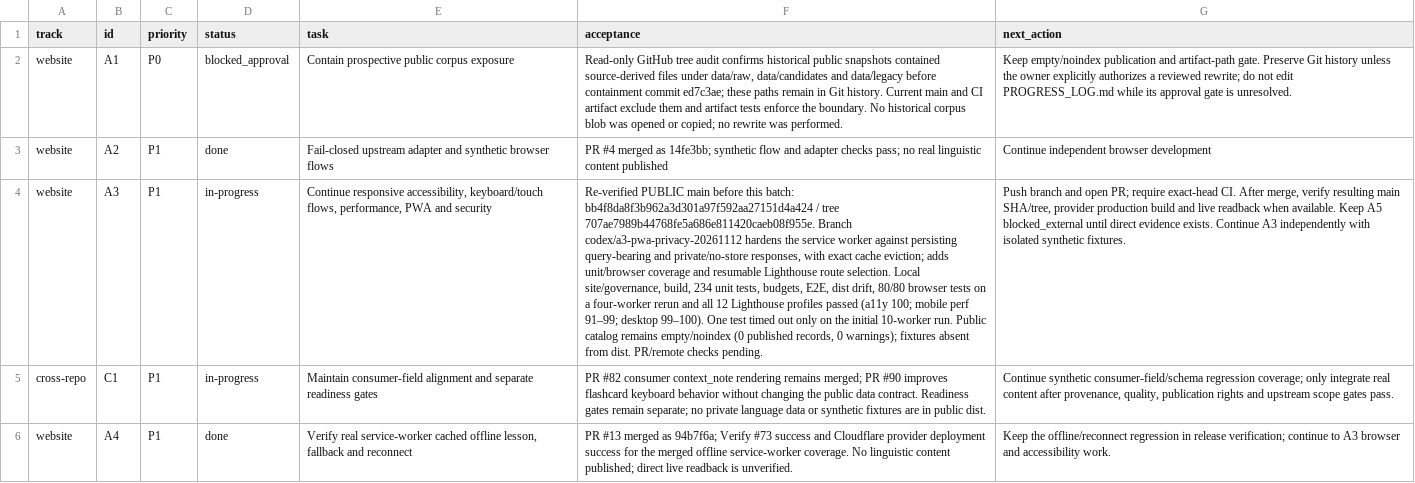
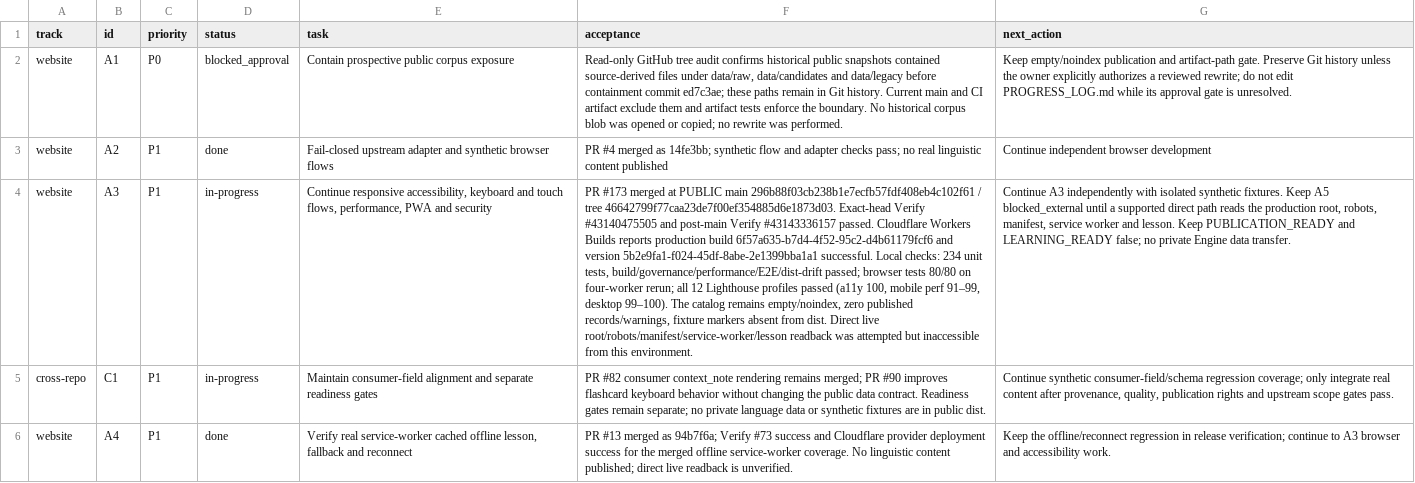
Before and after one commit to drewsebastians/webgame-bataktoba-indo, a CSV file: WORK_QUEUE.csv, drawn as a sheet; only a part is shown; the diff covers the shown part only; the diff names each change by its address in the sheet, - before the commit and + after, or states it on an @@ line.

Commit message:
docs: checkpoint merged PWA privacy release (#174)

```diff
--- a/WORK_QUEUE.csv
+++ b/WORK_QUEUE.csv
-E4 (task): …responsive accessibility, keyboard/touch flows, performance,…
+E4 (task): …responsive accessibility, keyboard and touch flows, performance,…
-F4 (acceptance): Re-verified PUBLIC main before this batch: bb4f8da8f3b962a3d301a97f592aa27151d4a424 / tree 707ae7989b44768fe5a686e811420caeb08f955e. Branch codex/a3-pwa-privacy-20261112 hardens the service worker against persisting query-bearing and private/no-store responses, with exact cache eviction; adds unit/browser coverage and resumable Lighthouse route selection. Local site/governance, build, 234 unit tests, budgets, E2E, dist drift, 80/80 browser tests on a four-worker rerun and all 12 Lighthouse profiles passed (a11y 100; mobile perf 91–99; desktop 99–100). One test timed out only on the initial 10-worker run. Public catalog remains empty/noindex (0 published records, 0 warnings); fixtures absent from dist. PR/remote checks pending.
+F4 (acceptance): PR #173 merged at PUBLIC main 296b88f03cb238b1e7ecfb57fdf408eb4c102f61 / tree 46642799f77caa23de7f00ef354885d6e1873d03. Exact-head Verify #43140475505 and post-main Verify #43143336157 passed. Cloudflare Workers Builds reports production build 6f57a635-b7d4-4f52-95c2-d4b61179fcf6 and version 5b2e9fa1-f024-45df-8abe-2e1399bba1a1 successful. Local checks: 234 unit tests, build/governance/performance/E2E/dist-drift passed; browser tests 80/80 on four-worker rerun; all 12 Lighthouse profiles passed (a11y 100, mobile perf 91–99, desktop 99–100). The catalog remains empty/noindex, zero published records/warnings, fixture markers absent from dist. Direct live root/robots/manifest/service-worker/lesson readback was attempted but inaccessible from this environment.
-G4 (next_action): Push branch and open PR; require exact-head CI. After merge, verify resulting main SHA/tree, provider production build and live readback when available. Keep A5 blocked_external until direct evidence exists. Continue A3 independently with isolated synthetic fixtures.
+G4 (next_action): Continue A3 independently with isolated synthetic fixtures. Keep A5 blocked_external until a supported direct path reads the production root, robots, manifest, service worker and lesson. Keep PUBLICATION_READY and LEARNING_READY false; no private Engine data transfer.
```
Also changed, not shown: 2 edited cells elsewhere in this file, 3 other files.
